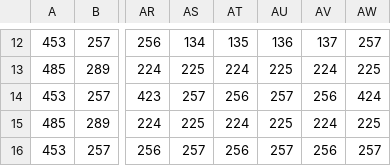
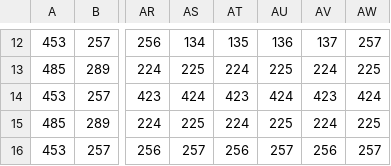
Before and after one commit to cgelon/GamesCapstone, a CSV file: GamesCapstone/assets/mapCSV_Group2_AcidSwitches.csv, drawn as a sheet; only a part is shown, gaps mark what is left out; the diff names each change by its address in the sheet, - before the commit and + after, or states it on an @@ line.

Commit message:
Acid flows now ignore platforms and are blocked by crates

```diff
--- a/GamesCapstone/assets/mapCSV_Group2_AcidSwitches.csv
+++ b/GamesCapstone/assets/mapCSV_Group2_AcidSwitches.csv
-AS14: 257
+AS14: 424
-AT14: 256
+AT14: 423
-AU14: 257
+AU14: 424
-AV14: 256
+AV14: 423
```
Also changed, not shown: 6 other files.
